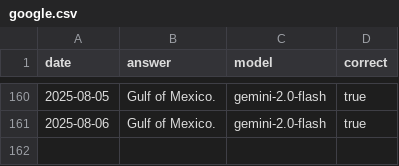
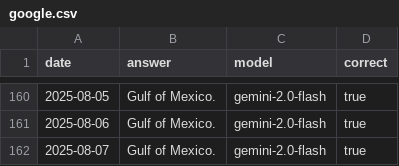
Before and after one commit to juampi92/daily-ai-gulf-of-mexico, a CSV file: public/data/google.csv, drawn as a sheet; only a part is shown, gaps mark what is left out.

```diff
--- a/public/data/google.csv
+++ b/public/data/google.csv
@@ -161 +161,2 @@ date,answer,model,correct
 2025-08-06,Gulf of Mexico.,gemini-2.0-flash,true
+2025-08-07,Gulf of Mexico.,gemini-2.0-flash,true
```
Also changed, not shown: public/data/anthropic.csv, public/data/openai.csv, 1 other file.
